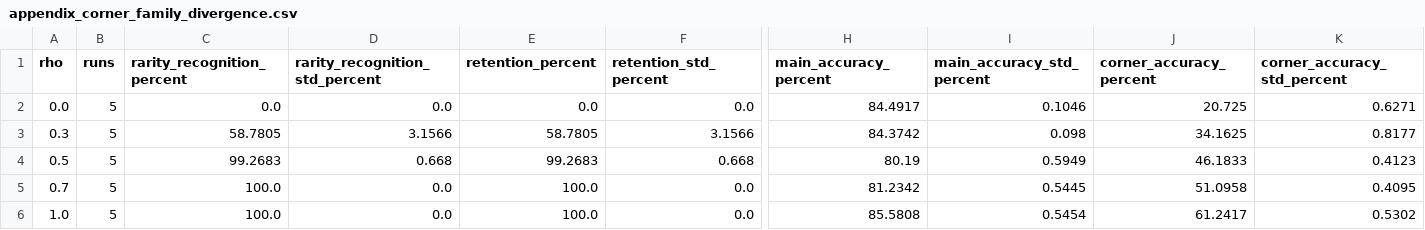
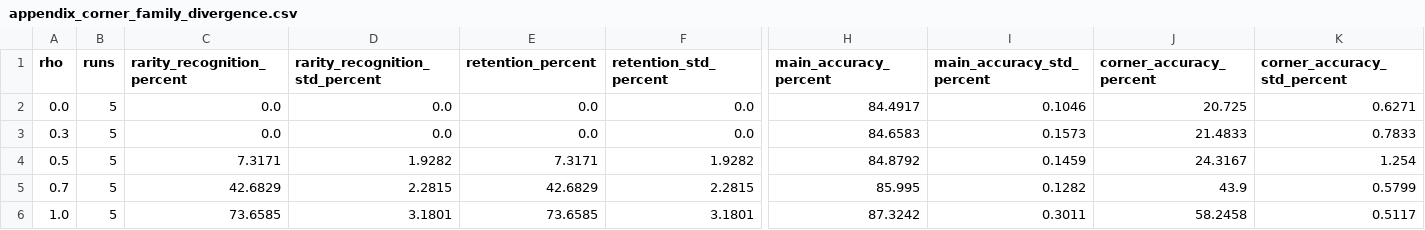
Before and after one commit to Ju1se/CornerDrive, a CSV file: artifacts/tables/appendix_corner_family_divergence.csv, drawn as a sheet; only a part is shown, gaps mark what is left out; the diff names each change by its address in the sheet, - before the commit and + after, or states it on an @@ line.

```diff
--- a/artifacts/tables/appendix_corner_family_divergence.csv
+++ b/artifacts/tables/appendix_corner_family_divergence.csv
-C3 (rarity_recognition_percent): 58.7805
+C3 (rarity_recognition_percent): 0.0
-D3 (rarity_recognition_std_percent): 3.1566
+D3 (rarity_recognition_std_percent): 0.0
-E3 (retention_percent): 58.7805
+E3 (retention_percent): 0.0
-F3 (retention_std_percent): 3.1566
+F3 (retention_std_percent): 0.0
-H3 (main_accuracy_percent): 84.3742
+H3 (main_accuracy_percent): 84.6583
-I3 (main_accuracy_std_percent): 0.098
+I3 (main_accuracy_std_percent): 0.1573
-J3 (corner_accuracy_percent): 34.1625
+J3 (corner_accuracy_percent): 21.4833
-K3 (corner_accuracy_std_percent): 0.8177
+K3 (corner_accuracy_std_percent): 0.7833
-C4 (rarity_recognition_percent): 99.2683
+C4 (rarity_recognition_percent): 7.3171
-D4 (rarity_recognition_std_percent): 0.668
+D4 (rarity_recognition_std_percent): 1.9282
-E4 (retention_percent): 99.2683
+E4 (retention_percent): 7.3171
-F4 (retention_std_percent): 0.668
+F4 (retention_std_percent): 1.9282
-H4 (main_accuracy_percent): 80.19
+H4 (main_accuracy_percent): 84.8792
-I4 (main_accuracy_std_percent): 0.5949
+I4 (main_accuracy_std_percent): 0.1459
-J4 (corner_accuracy_percent): 46.1833
+J4 (corner_accuracy_percent): 24.3167
-K4 (corner_accuracy_std_percent): 0.4123
+K4 (corner_accuracy_std_percent): 1.254
-C5 (rarity_recognition_percent): 100.0
+C5 (rarity_recognition_percent): 42.6829
-D5 (rarity_recognition_std_percent): 0.0
+D5 (rarity_recognition_std_percent): 2.2815
-E5 (retention_percent): 100.0
+E5 (retention_percent): 42.6829
-F5 (retention_std_percent): 0.0
+F5 (retention_std_percent): 2.2815
-H5 (main_accuracy_percent): 81.2342
+H5 (main_accuracy_percent): 85.995
-I5 (main_accuracy_std_percent): 0.5445
+I5 (main_accuracy_std_percent): 0.1282
-J5 (corner_accuracy_percent): 51.0958
+J5 (corner_accuracy_percent): 43.9
-K5 (corner_accuracy_std_percent): 0.4095
+K5 (corner_accuracy_std_percent): 0.5799
-C6 (rarity_recognition_percent): 100.0
+C6 (rarity_recognition_percent): 73.6585
-D6 (rarity_recognition_std_percent): 0.0
+D6 (rarity_recognition_std_percent): 3.1801
-E6 (retention_percent): 100.0
+E6 (retention_percent): 73.6585
-F6 (retention_std_percent): 0.0
+F6 (retention_std_percent): 3.1801
-H6 (main_accuracy_percent): 85.5808
+H6 (main_accuracy_percent): 87.3242
-I6 (main_accuracy_std_percent): 0.5454
+I6 (main_accuracy_std_percent): 0.3011
-J6 (corner_accuracy_percent): 61.2417
+J6 (corner_accuracy_percent): 58.2458
-K6 (corner_accuracy_std_percent): 0.5302
+K6 (corner_accuracy_std_percent): 0.5117
```
Also changed, not shown: artifacts/tables/alg_main_result_table.csv, artifacts/tables/appendix_corner_harm_threshold_calibration.csv, 36 other files.
